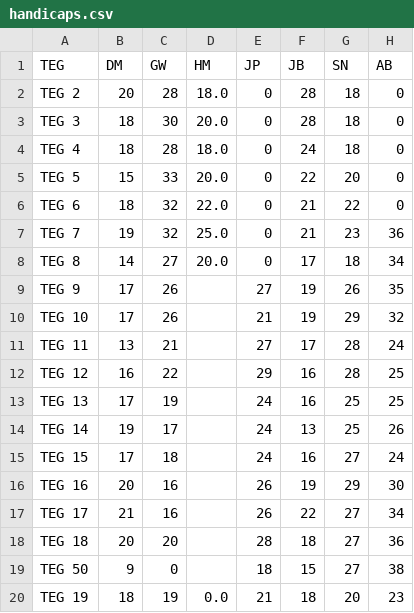
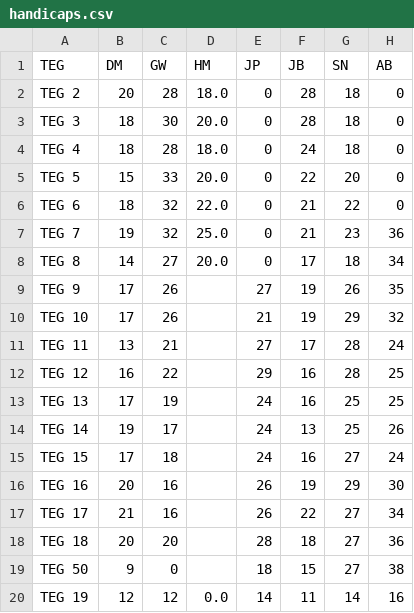
Before and after one commit to jonbaker99/teg_v2, a CSV file: data/handicaps.csv, drawn as a sheet.

Commit message:
fixed overwrite data issue

```diff
--- a/data/handicaps.csv
+++ b/data/handicaps.csv
@@ -19,2 +19,2 @@ TEG 18,20,20,,28,18,27,36
 TEG 50,9,0,,18,15,27,38
-TEG 19,18,19,0.0,21,18,20,23
+TEG 19,12,12,0.0,14,11,14,16
```
Also changed, not shown: 3 other files.
